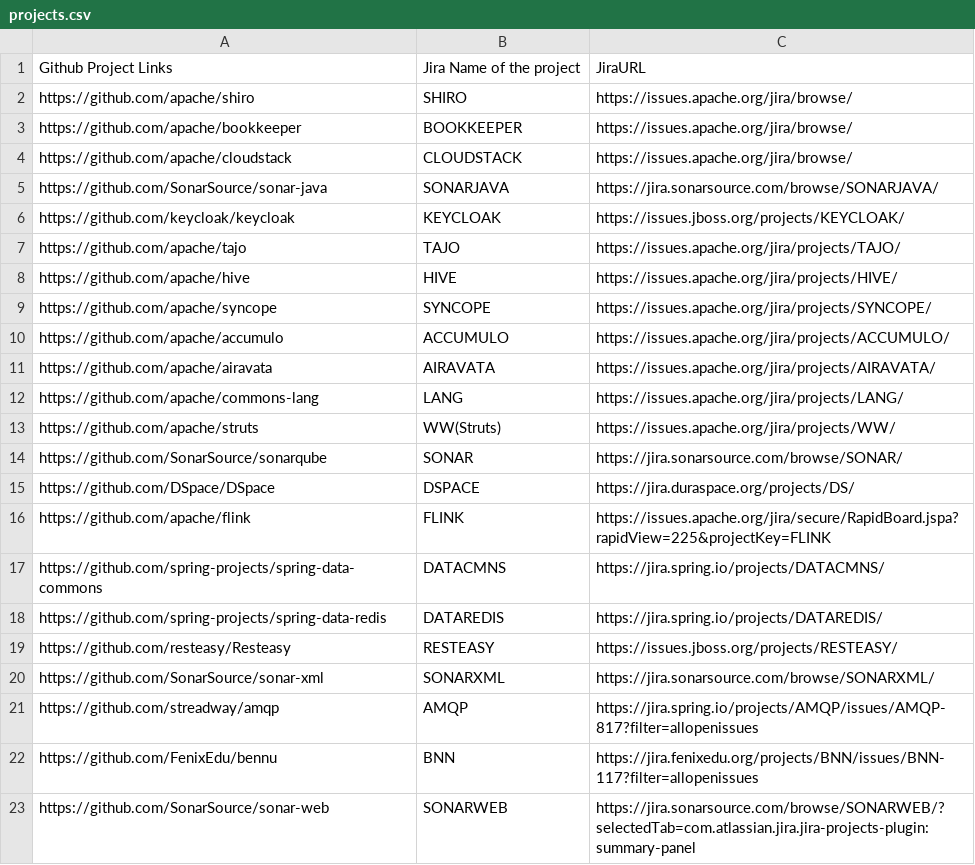
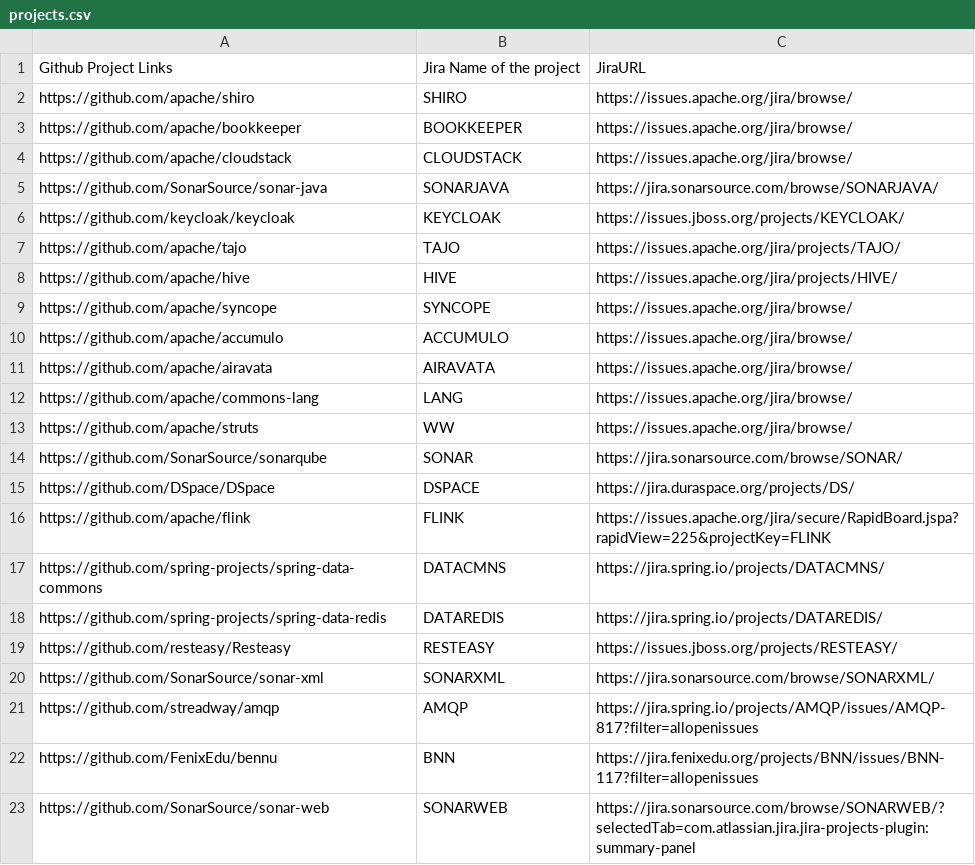
Before and after one commit to ShreenathIyer/BugMiner, a CSV file: resources/projects.csv, drawn as a sheet.

Commit message:
Changing apache URLs in projects.csv

```diff
--- a/resources/projects.csv
+++ b/resources/projects.csv
@@ -8,7 +8,7 @@ https://github.com/apache/tajo,TAJO,https://issues.apache.org/jira/projects/TAJO
 https://github.com/apache/hive,HIVE,https://issues.apache.org/jira/projects/HIVE/
-https://github.com/apache/syncope,SYNCOPE,https://issues.apache.org/jira/projects/SYNCOPE/
-https://github.com/apache/accumulo,ACCUMULO,https://issues.apache.org/jira/projects/ACCUMULO/
-https://github.com/apache/airavata,AIRAVATA,https://issues.apache.org/jira/projects/AIRAVATA/
-https://github.com/apache/commons-lang,LANG,https://issues.apache.org/jira/projects/LANG/
-https://github.com/apache/struts,WW(Struts),https://issues.apache.org/jira/projects/WW/
+https://github.com/apache/syncope,SYNCOPE,https://issues.apache.org/jira/browse/
+https://github.com/apache/accumulo,ACCUMULO,https://issues.apache.org/jira/browse/
+https://github.com/apache/airavata,AIRAVATA,https://issues.apache.org/jira/browse/
+https://github.com/apache/commons-lang,LANG,https://issues.apache.org/jira/browse/
+https://github.com/apache/struts,WW,https://issues.apache.org/jira/browse/
 https://github.com/SonarSource/sonarqube,SONAR,https://jira.sonarsource.com/browse/SONAR/
```
